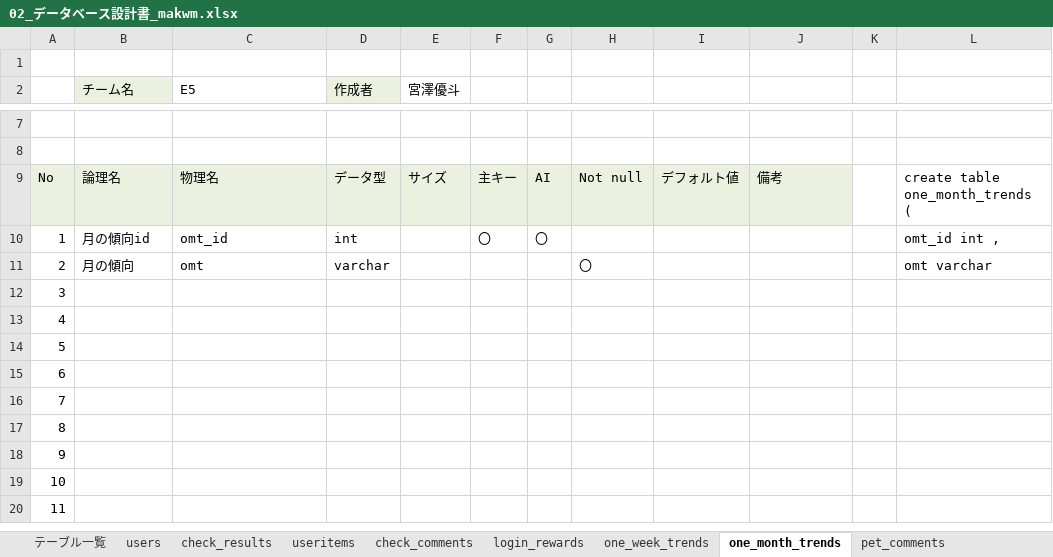
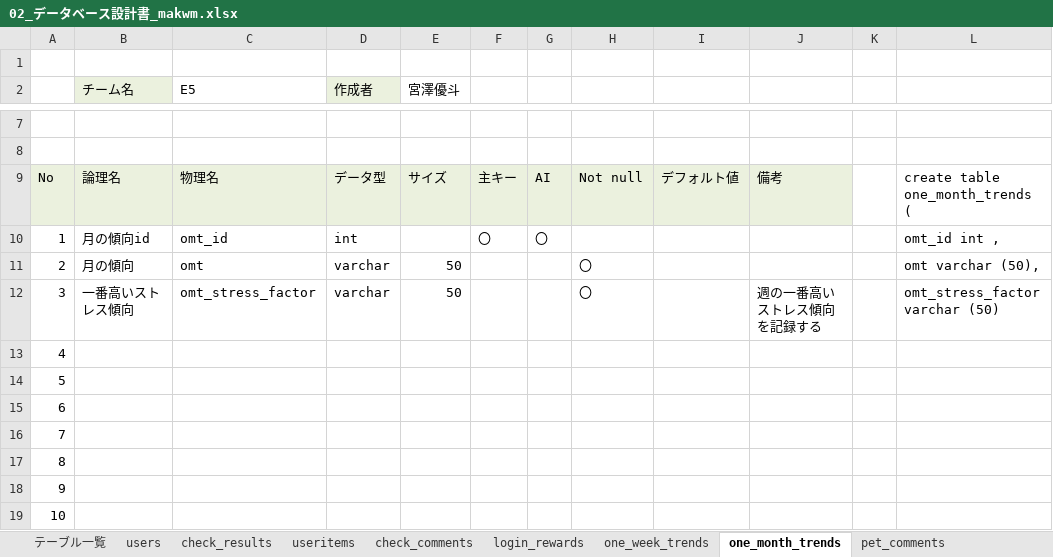
Before and after one commit to plusdojo2025/E5, an Excel workbook: documents/02_データベース設計書_makwm.xlsx, sheet one_month_trends, drawn as a sheet; only a part is shown, gaps mark what is left out; the shorter side is filled out with more unchanged rows; values as stored, in another font and other column widths than the file's, no borders; charts and pictures not drawn; removed rows and columns are numbered as before the commit, all else as after; the diff names each change by its address in the sheet, - before the commit and + after, or states it on an @@ line.

```diff
--- a/documents/02_データベース設計書_makwm.xlsx (sheet one_month_trends)
+++ b/documents/02_データベース設計書_makwm.xlsx (sheet one_month_trends)
-E11 (宮澤優斗): (empty)
+E11 (宮澤優斗): 50
-L11: omt varchar
+L11: omt varchar (50),
-row 12: 3
+row 12: 3 | 一番高いストレス傾向 | omt_stress_factor | varchar | 50 |  |  | 〇 |  | 週の一番高いストレス傾向を記録する |  | omt_stress_factor varchar (50)
```
Also changed, not shown: sheet check_comments, sheet check_questions, sheet one_week_trends, sheet pet_comments, sheet check_results, sheet テーブル一覧, documents/03_ファイル構成一覧表_makwm.xlsx, 4 other files.
